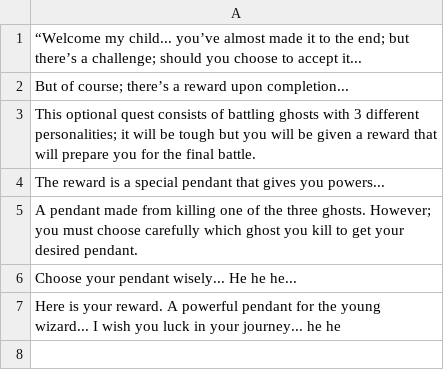
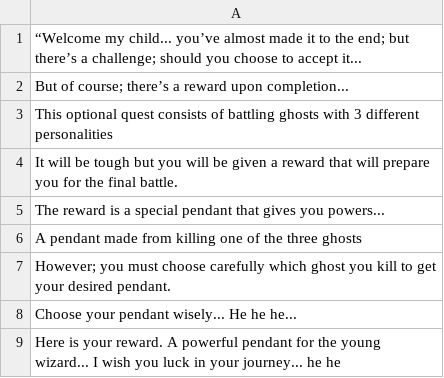
Before and after one commit to louis-todd/theWizardOfFlorin, a CSV file: resources/Dialogue/Sibirius/Sibirius6.csv, drawn as a sheet.

```diff
--- a/resources/Dialogue/Sibirius/Sibirius6.csv
+++ b/resources/Dialogue/Sibirius/Sibirius6.csv
@@ -2,5 +2,7 @@
 But of course; there’s a reward upon completion...,
-This optional quest consists of battling ghosts with 3 different personalities; it will be tough but you will be given a reward that will prepare you for the final battle.,
+This optional quest consists of battling ghosts with 3 different personalities,
+It will be tough but you will be given a reward that will prepare you for the final battle.,
 The reward is a special pendant that gives you powers...,
-A pendant made from killing one of the three ghosts. However; you must choose carefully which ghost you kill to get your desired pendant.,
+A pendant made from killing one of the three ghosts,
+However; you must choose carefully which ghost you kill to get your desired pendant.,
 Choose your pendant wisely... He he he...,
```
Also changed, not shown: resources/Dialogue/Whiskers/Whiskers3.csv, 14 other files.
